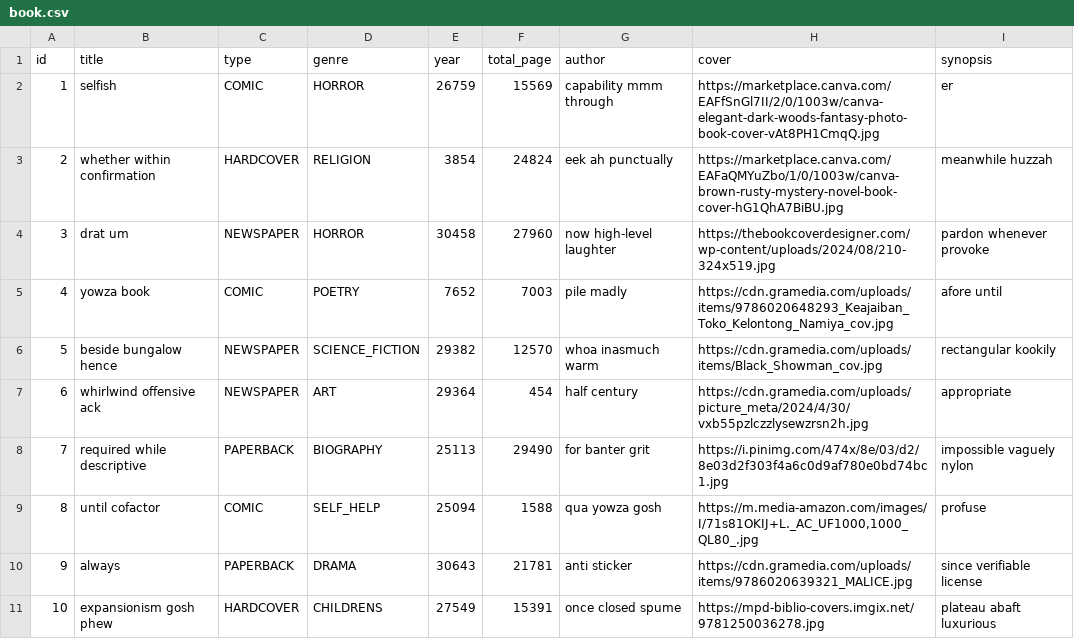
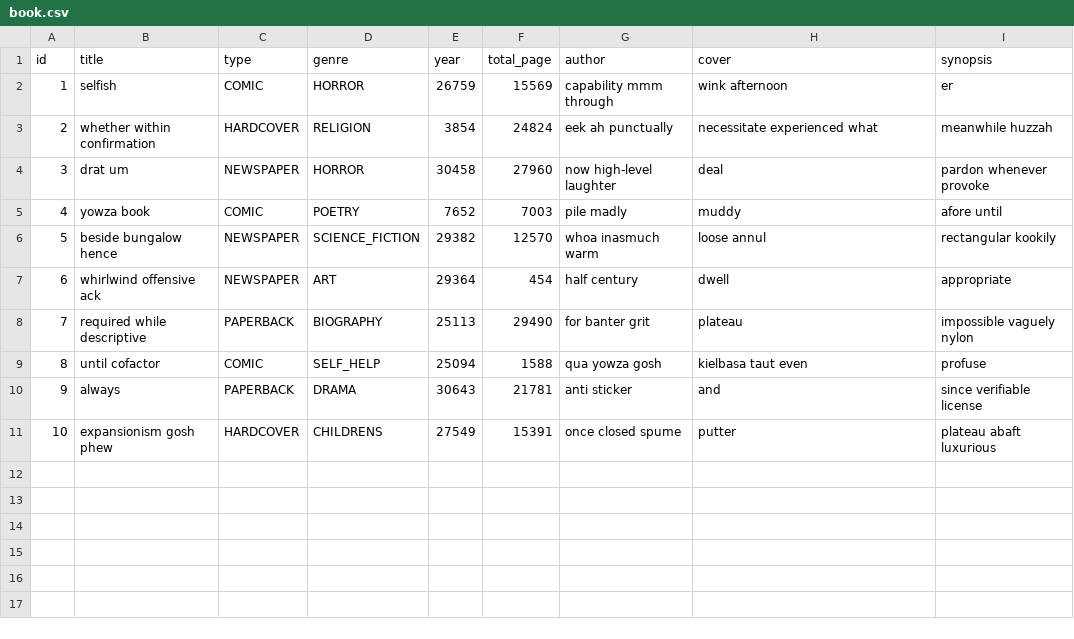
Before and after one commit to nekkuzuria/library, a CSV file: src/main/resources/config/liquibase/fake-data/book.csv, drawn as a sheet.

Commit message:
create file entity and add o2o relationship [book, user]

```diff
--- a/src/main/resources/config/liquibase/fake-data/book.csv
+++ b/src/main/resources/config/liquibase/fake-data/book.csv
@@ -1,11 +1,11 @@
 id;title;type;genre;year;total_page;author;cover;synopsis
-1;selfish;COMIC;HORROR;26759;15569;capability mmm through;https://marketplace.canva.com/EAFfSnGl7II/2/0/1003w/canva-elegant-dark-woods-fantasy-photo-book-cover-vAt8PH1CmqQ.jpg;er
-2;whether within confirmation;HARDCOVER;RELIGION;3854;24824;eek ah punctually;https://marketplace.canva.com/EAFaQMYuZbo/1/0/1003w/canva-brown-rusty-mystery-novel-book-cover-hG1QhA7BiBU.jpg;meanwhile huzzah
-3;drat um;NEWSPAPER;HORROR;30458;27960;now high-level laughter;https://thebookcoverdesigner.com/wp-content/uploads/2024/08/210-324x519.jpg;pardon whenever provoke
-4;yowza book;COMIC;POETRY;7652;7003;pile madly;https://cdn.gramedia.com/uploads/items/9786020648293_Keajaiban_Toko_Kelontong_Namiya_cov.jpg;afore until
-5;beside bungalow hence;NEWSPAPER;SCIENCE_FICTION;29382;12570;whoa inasmuch warm;https://cdn.gramedia.com/uploads/items/Black_Showman_cov.jpg;rectangular kookily
-6;whirlwind offensive ack;NEWSPAPER;ART;29364;454;half century;https://cdn.gramedia.com/uploads/picture_meta/2024/4/30/vxb55pzlczzlysewzrsn2h.jpg;appropriate
-7;required while descriptive;PAPERBACK;BIOGRAPHY;25113;29490;for banter grit;https://i.pinimg.com/474x/8e/03/d2/8e03d2f303f4a6c0d9af780e0bd74bc1.jpg;impossible vaguely nylon
-8;until cofactor;COMIC;SELF_HELP;25094;1588;qua yowza gosh;https://m.media-amazon.com/images/I/71s81OKIJ+L._AC_UF1000,1000_QL80_.jpg;profuse
-9;always;PAPERBACK;DRAMA;30643;21781;anti sticker;https://cdn.gramedia.com/uploads/items/9786020639321_MALICE.jpg;since verifiable license
-10;expansionism gosh phew;HARDCOVER;CHILDRENS;27549;15391;once closed spume;https://mpd-biblio-covers.imgix.net/9781250036278.jpg;plateau abaft luxurious
+1;selfish;COMIC;HORROR;26759;15569;capability mmm through;wink afternoon;er
+2;whether within confirmation;HARDCOVER;RELIGION;3854;24824;eek ah punctually;necessitate experienced what;meanwhile huzzah
+3;drat um;NEWSPAPER;HORROR;30458;27960;now high-level laughter;deal;pardon whenever provoke
+4;yowza book;COMIC;POETRY;7652;7003;pile madly;muddy;afore until
+5;beside bungalow hence;NEWSPAPER;SCIENCE_FICTION;29382;12570;whoa inasmuch warm;loose annul;rectangular kookily
+6;whirlwind offensive ack;NEWSPAPER;ART;29364;454;half century;dwell;appropriate
+7;required while descriptive;PAPERBACK;BIOGRAPHY;25113;29490;for banter grit;plateau;impossible vaguely nylon
+8;until cofactor;COMIC;SELF_HELP;25094;1588;qua yowza gosh;kielbasa taut even;profuse
+9;always;PAPERBACK;DRAMA;30643;21781;anti sticker;and;since verifiable license
+10;expansionism gosh phew;HARDCOVER;CHILDRENS;27549;15391;once closed spume;putter;plateau abaft luxurious
```
Also changed, not shown: 52 other files.
